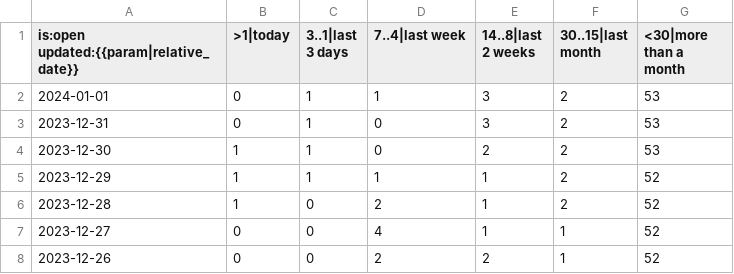
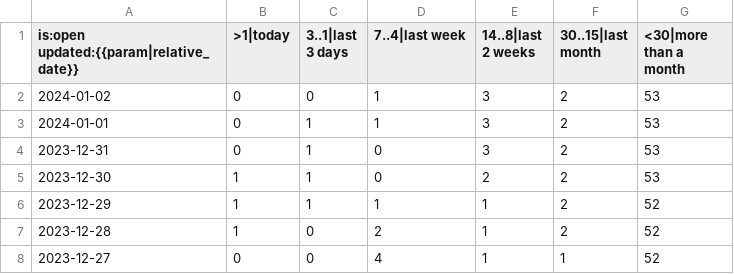
Before and after one commit to paulirish/lh-pr-tracking, a CSV file: data/GoogleChrome/lighthouse/pr-activity.csv, drawn as a sheet; only a part is shown; the shorter side is filled out with more unchanged rows.

```diff
--- a/data/GoogleChrome/lighthouse/pr-activity.csv
+++ b/data/GoogleChrome/lighthouse/pr-activity.csv
@@ -1,2 +1,3 @@
 is:open updated:{{param|relative_date}},>1|today,3..1|last 3 days,7..4|last week,14..8|last 2 weeks,30..15|last month,<30|more than a month
+2024-01-02,0,0,1,3,2,53
 2024-01-01,0,1,1,3,2,53
```
Also changed, not shown: data/GoogleChrome/lighthouse/pr-age.csv, data/GoogleChrome/lighthouse/pr-status.csv.
